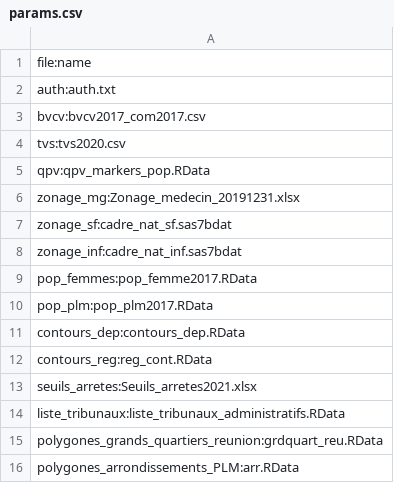
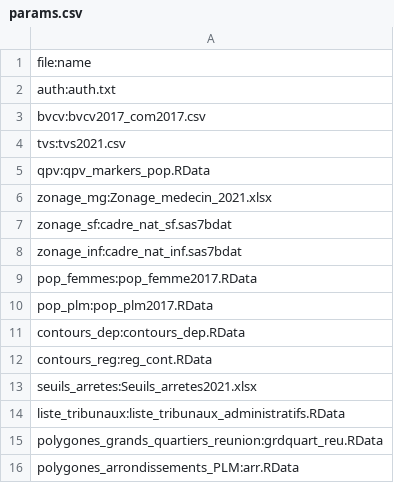
Before and after one commit to phileas-condemine/Zonage_ARS, a CSV file: params.csv, drawn as a sheet.

Commit message:
[Refonte MG] fichiers tvs2021 et Zonage_medecin_2021

```diff
--- a/params.csv
+++ b/params.csv
@@ -3,5 +3,5 @@ auth:auth.txt
 bvcv:bvcv2017_com2017.csv
-tvs:tvs2020.csv
+tvs:tvs2021.csv
 qpv:qpv_markers_pop.RData
-zonage_mg:Zonage_medecin_20191231.xlsx
+zonage_mg:Zonage_medecin_2021.xlsx
 zonage_sf:cadre_nat_sf.sas7bdat
```
